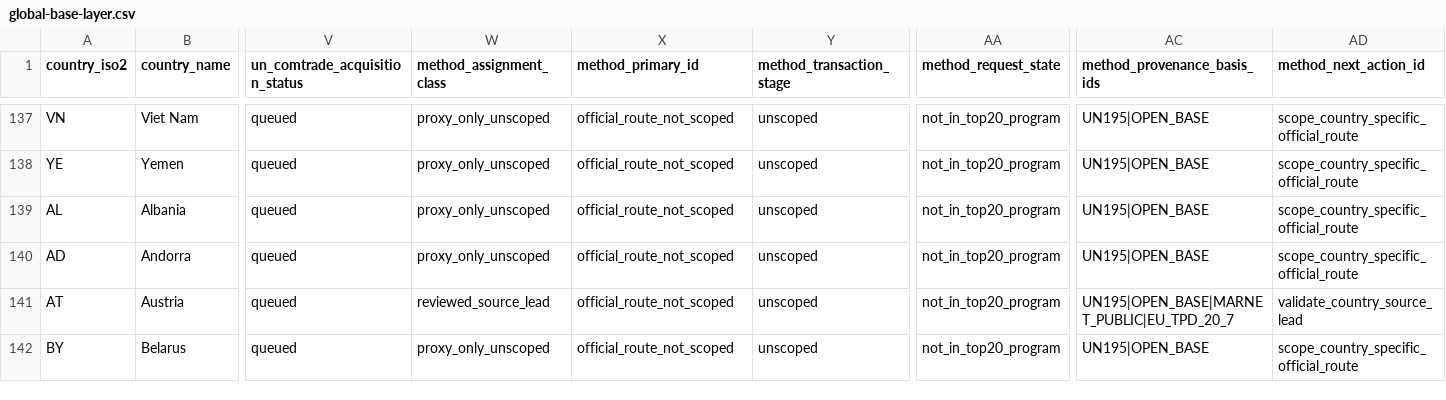
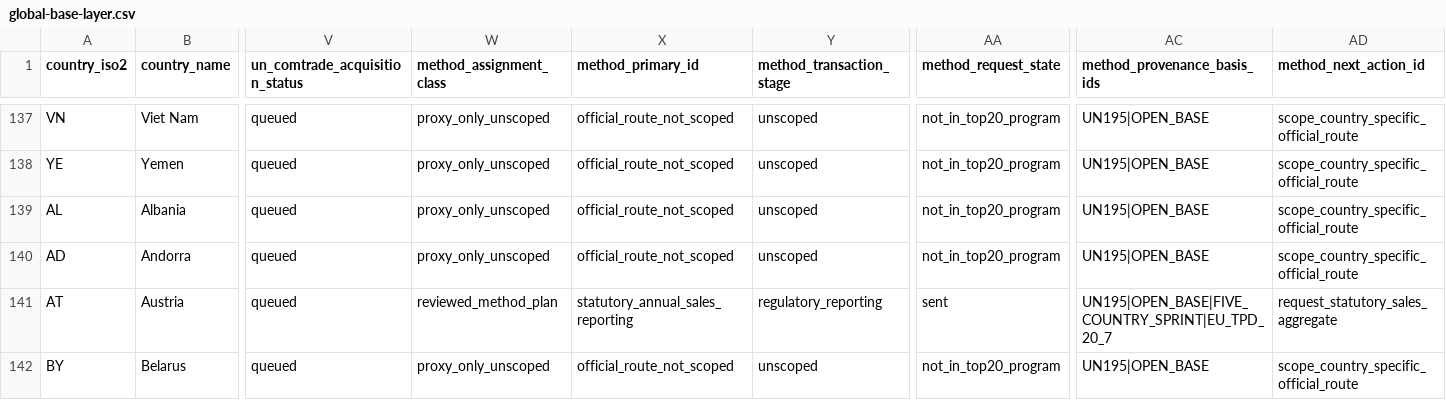
Before and after one commit to jounirautio78-ops/pixan-global-market-evidence-public, a CSV file: site/data/global-base-layer.csv, drawn as a sheet; only a part is shown, gaps mark what is left out; the diff covers the shown part only; the diff names each change by its address in the sheet, - before the commit and + after, or states it on an @@ line.

Commit message:
Add five-country methods and daily deck cadence (#28)
Publish v31 reviewed country methods and once-daily lender package controls.

```diff
--- a/site/data/global-base-layer.csv
+++ b/site/data/global-base-layer.csv
-W141 (method_assignment_class): reviewed_source_lead
+W141 (method_assignment_class): reviewed_method_plan
-X141 (method_primary_id): official_route_not_scoped
+X141 (method_primary_id): statutory_annual_sales_reporting
-Y141 (method_transaction_stage): unscoped
+Y141 (method_transaction_stage): regulatory_reporting
-AA141 (method_request_state): not_in_top20_program
+AA141 (method_request_state): sent
-AC141 (method_provenance_basis_ids): UN195|OPEN_BASE|MARNET_PUBLIC|EU_TPD_20_7
+AC141 (method_provenance_basis_ids): UN195|OPEN_BASE|FIVE_COUNTRY_SPRINT|EU_TPD_20_7
-AD141 (method_next_action_id): validate_country_source_lead
+AD141 (method_next_action_id): request_statutory_sales_aggregate
```
Also changed, not shown: 24 edited cells elsewhere in this file, 20 other files.
